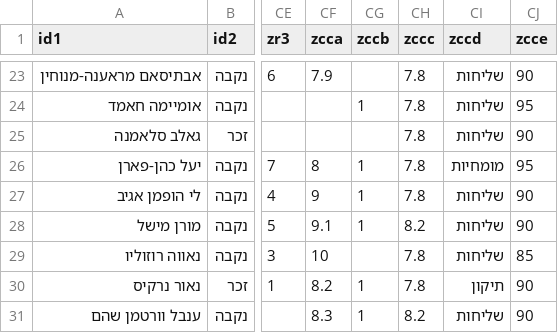
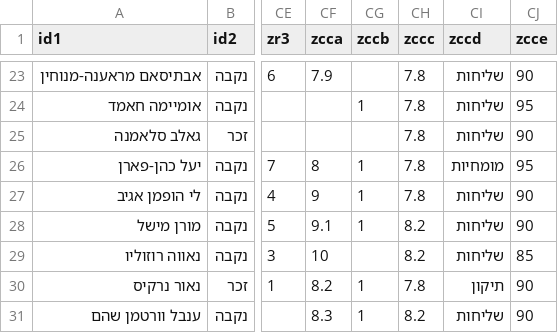
Before and after one commit to dbr-primaris/2026, a CSV file: dbr_P_01_data.csv, drawn as a sheet; only a part is shown, gaps mark what is left out; the diff names each change by its address in the sheet, - before the commit and + after, or states it on an @@ line.

```diff
--- a/dbr_P_01_data.csv
+++ b/dbr_P_01_data.csv
-CH29 (zccc): 7.8
+CH29 (zccc): 8.2
```
Also changed, not shown: main_teams.csv.
